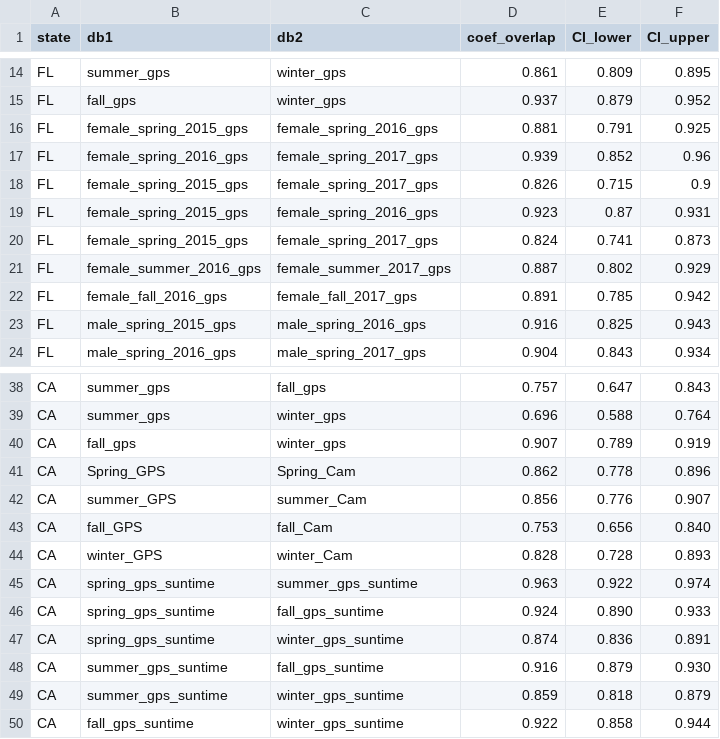
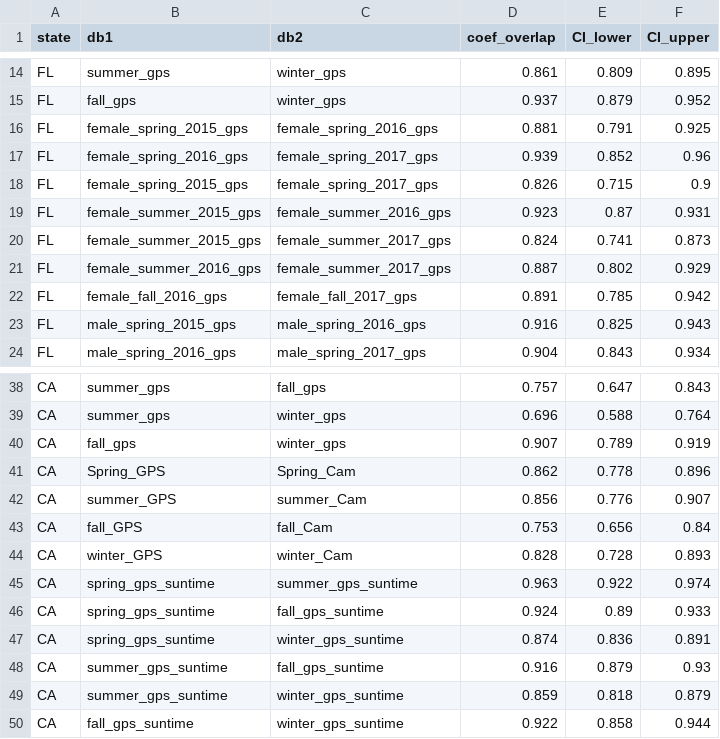
Before and after one commit to dwwolfson/gps_cameratrap_activity_comparison, a CSV file: output/overlap_table.csv, drawn as a sheet; only a part is shown, gaps mark what is left out.

```diff
--- a/output/overlap_table.csv
+++ b/output/overlap_table.csv
@@ -18,4 +18,4 @@ FL,female_spring_2016_gps,female_spring_2017_gps,0.939,0.852,0.96
 FL,female_spring_2015_gps,female_spring_2017_gps,0.826,0.715,0.9
-FL,female_spring_2015_gps,female_spring_2016_gps,0.923,0.87,0.931
-FL,female_spring_2015_gps,female_spring_2017_gps,0.824,0.741,0.873
+FL,female_summer_2015_gps,female_summer_2016_gps,0.923,0.87,0.931
+FL,female_summer_2015_gps,female_summer_2017_gps,0.824,0.741,0.873
 FL,female_summer_2016_gps,female_summer_2017_gps,0.887,0.802,0.929
@@ -42,8 +42,8 @@ CA,Spring_GPS,Spring_Cam,0.862,0.778,0.896
 CA,summer_GPS,summer_Cam,0.856,0.776,0.907
-CA,fall_GPS,fall_Cam,0.753,0.656,0.840
+CA,fall_GPS,fall_Cam,0.753,0.656,0.84
 CA,winter_GPS,winter_Cam,0.828,0.728,0.893
 CA,spring_gps_suntime,summer_gps_suntime,0.963,0.922,0.974
-CA,spring_gps_suntime,fall_gps_suntime,0.924,0.890,0.933
+CA,spring_gps_suntime,fall_gps_suntime,0.924,0.89,0.933
 CA,spring_gps_suntime,winter_gps_suntime,0.874,0.836,0.891
-CA,summer_gps_suntime,fall_gps_suntime,0.916,0.879,0.930
+CA,summer_gps_suntime,fall_gps_suntime,0.916,0.879,0.93
 CA,summer_gps_suntime,winter_gps_suntime,0.859,0.818,0.879
```
Also changed, not shown: 14 other files.
